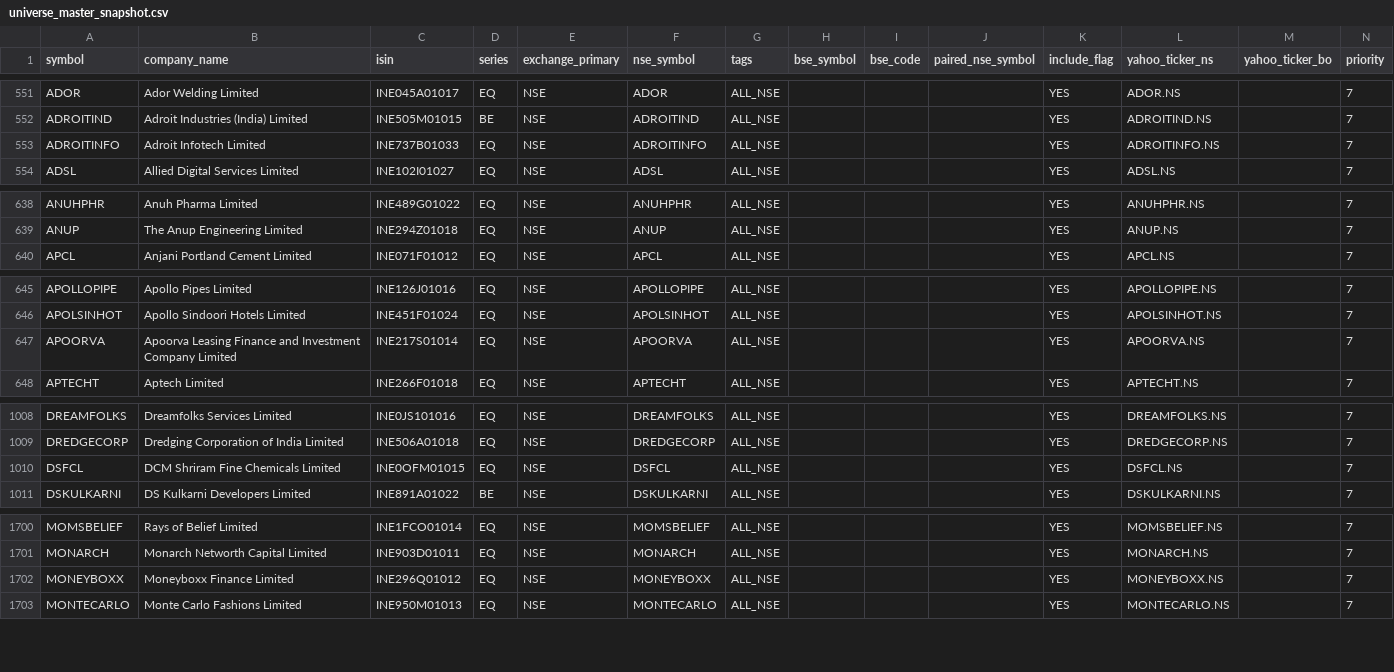
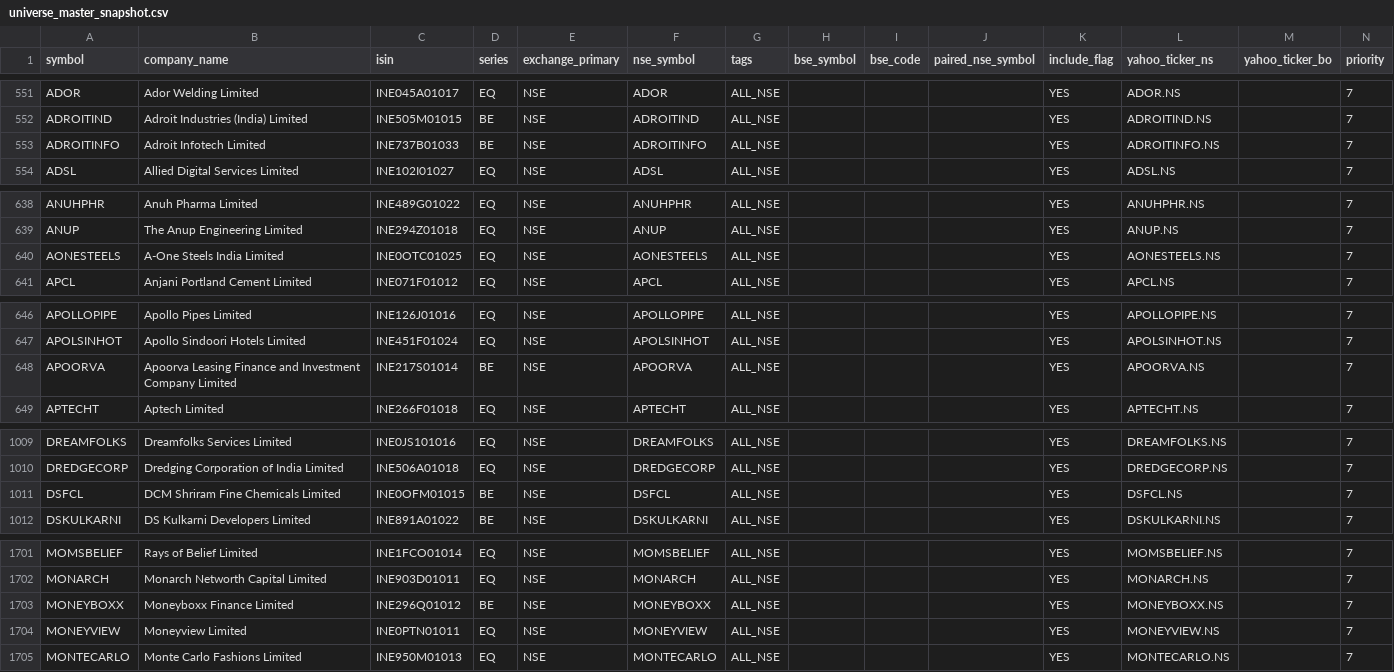
Before and after one commit to Arwagh1441444/stockanalyser, a CSV file: universe_master_snapshot.csv, drawn as a sheet; only a part is shown, gaps mark what is left out; the diff covers the shown part only.

```diff
--- a/universe_master_snapshot.csv
+++ b/universe_master_snapshot.csv
@@ -552,3 +552,3 @@ ADOR,Ador Welding Limited,INE045A01017,EQ,NSE,ADOR,ALL_NSE,,,,YES,ADOR.NS,,7
 ADROITIND,Adroit Industries (India) Limited,INE505M01015,BE,NSE,ADROITIND,ALL_NSE,,,,YES,ADROITIND.NS,,7
-ADROITINFO,Adroit Infotech Limited,INE737B01033,EQ,NSE,ADROITINFO,ALL_NSE,,,,YES,ADROITINFO.NS,,7
+ADROITINFO,Adroit Infotech Limited,INE737B01033,BE,NSE,ADROITINFO,ALL_NSE,,,,YES,ADROITINFO.NS,,7
 ADSL,Allied Digital Services Limited,INE102I01027,EQ,NSE,ADSL,ALL_NSE,,,,YES,ADSL.NS,,7
@@ -639,2 +639,3 @@ ANUHPHR,Anuh Pharma Limited,INE489G01022,EQ,NSE,ANUHPHR,ALL_NSE,,,,YES,ANUHPHR.N
 ANUP,The Anup Engineering Limited,INE294Z01018,EQ,NSE,ANUP,ALL_NSE,,,,YES,ANUP.NS,,7
+AONESTEELS,A-One Steels India Limited,INE0OTC01025,EQ,NSE,AONESTEELS,ALL_NSE,,,,YES,AONESTEELS.NS,,7
 APCL,Anjani Portland Cement Limited,INE071F01012,EQ,NSE,APCL,ALL_NSE,,,,YES,APCL.NS,,7
@@ -646,3 +647,3 @@ APOLLOPIPE,Apollo Pipes Limited,INE126J01016,EQ,NSE,APOLLOPIPE,ALL_NSE,,,,YES,AP
 APOLSINHOT,Apollo Sindoori Hotels Limited,INE451F01024,EQ,NSE,APOLSINHOT,ALL_NSE,,,,YES,APOLSINHOT.NS,,7
-APOORVA,Apoorva Leasing Finance and Investment Company Limited,INE217S01014,EQ,NSE,APOORVA,ALL_NSE,,,,YES,APOORVA.NS,,7
+APOORVA,Apoorva Leasing Finance and Investment Company Limited,INE217S01014,BE,NSE,APOORVA,ALL_NSE,,,,YES,APOORVA.NS,,7
 APTECHT,Aptech Limited,INE266F01018,EQ,NSE,APTECHT,ALL_NSE,,,,YES,APTECHT.NS,,7
@@ -1009,3 +1010,3 @@ DREAMFOLKS,Dreamfolks Services Limited,INE0JS101016,EQ,NSE,DREAMFOLKS,ALL_NSE,,,
 DREDGECORP,Dredging Corporation of India Limited,INE506A01018,EQ,NSE,DREDGECORP,ALL_NSE,,,,YES,DREDGECORP.NS,,7
-DSFCL,DCM Shriram Fine Chemicals Limited,INE0OFM01015,EQ,NSE,DSFCL,ALL_NSE,,,,YES,DSFCL.NS,,7
+DSFCL,DCM Shriram Fine Chemicals Limited,INE0OFM01015,BE,NSE,DSFCL,ALL_NSE,,,,YES,DSFCL.NS,,7
 DSKULKARNI,DS Kulkarni Developers Limited,INE891A01022,BE,NSE,DSKULKARNI,ALL_NSE,,,,YES,DSKULKARNI.NS,,7
@@ -1701,3 +1702,4 @@ MOMSBELIEF,Rays of Belief Limited,INE1FCO01014,EQ,NSE,MOMSBELIEF,ALL_NSE,,,,YES,
 MONARCH,Monarch Networth Capital Limited,INE903D01011,EQ,NSE,MONARCH,ALL_NSE,,,,YES,MONARCH.NS,,7
-MONEYBOXX,Moneyboxx Finance Limited,INE296Q01012,EQ,NSE,MONEYBOXX,ALL_NSE,,,,YES,MONEYBOXX.NS,,7
+MONEYBOXX,Moneyboxx Finance Limited,INE296Q01012,BE,NSE,MONEYBOXX,ALL_NSE,,,,YES,MONEYBOXX.NS,,7
+MONEYVIEW,Moneyview Limited,INE0PTN01011,EQ,NSE,MONEYVIEW,ALL_NSE,,,,YES,MONEYVIEW.NS,,7
 MONTECARLO,Monte Carlo Fashions Limited,INE950M01013,EQ,NSE,MONTECARLO,ALL_NSE,,,,YES,MONTECARLO.NS,,7
```
Also changed, not shown: 7 edited cells elsewhere in this file.
